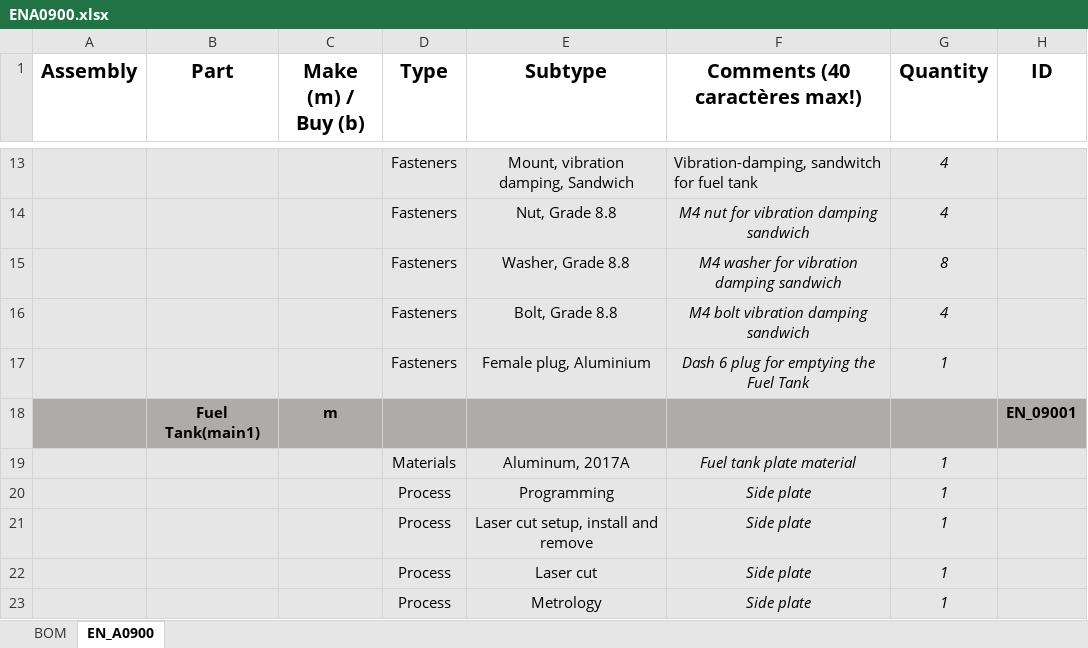
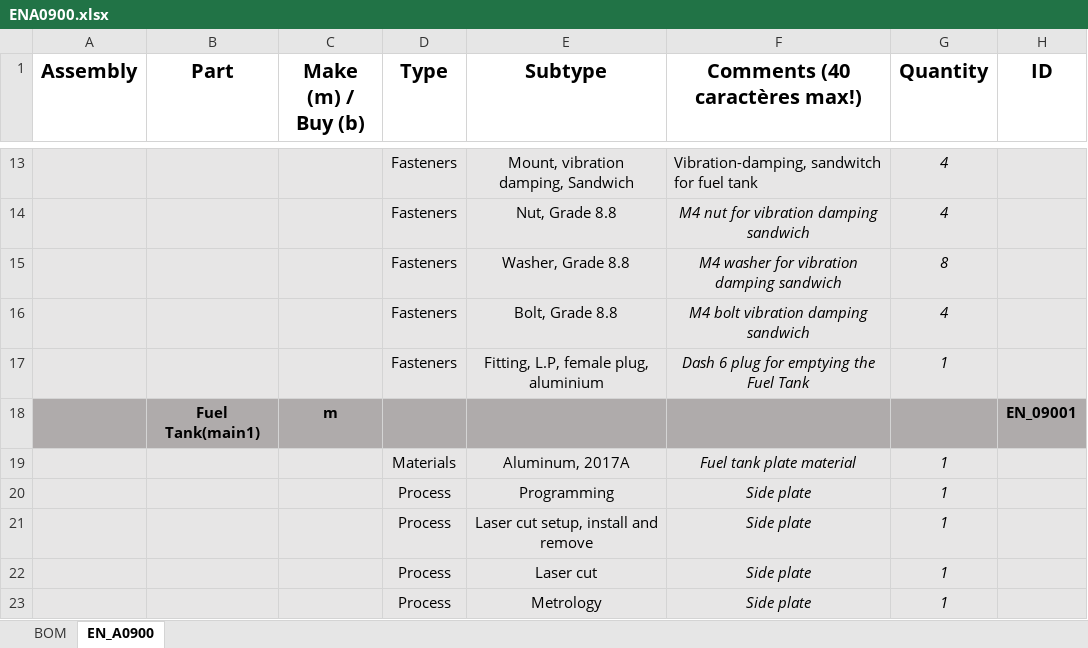
Before and after one commit to EOSCogniton/STUF2019, an Excel workbook: CR - Cost Report/BOM/EN/ENA0900.xlsx, sheet EN_A0900, drawn as a sheet; only a part is shown, gaps mark what is left out; values as stored, in another font and other column widths than the file's, no borders; the diff names each change by its address in the sheet, - before the commit and + after, or states it on an @@ line.

Commit message:
db

```diff
--- a/CR - Cost Report/BOM/EN/ENA0900.xlsx (sheet EN_A0900)
+++ b/CR - Cost Report/BOM/EN/ENA0900.xlsx (sheet EN_A0900)
-E17 (Subtype): Female plug, Aluminium
+E17 (Subtype): Fitting, L.P, female plug, aluminium
```
